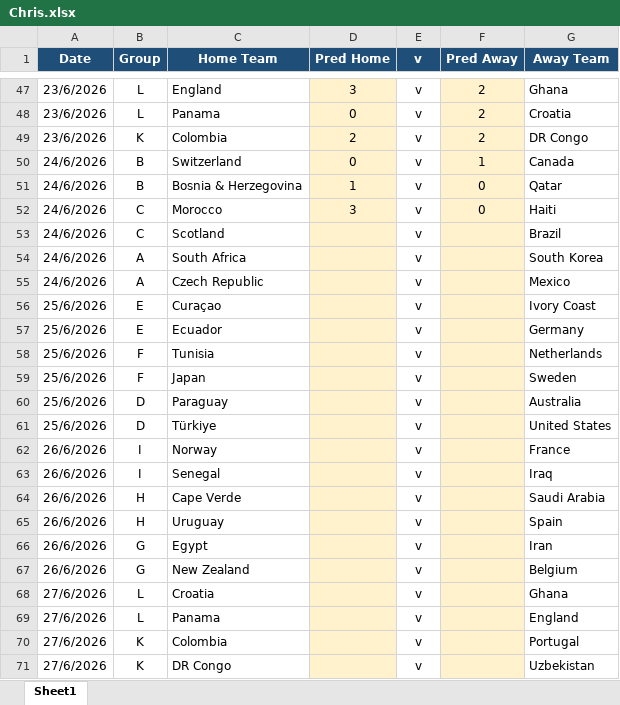
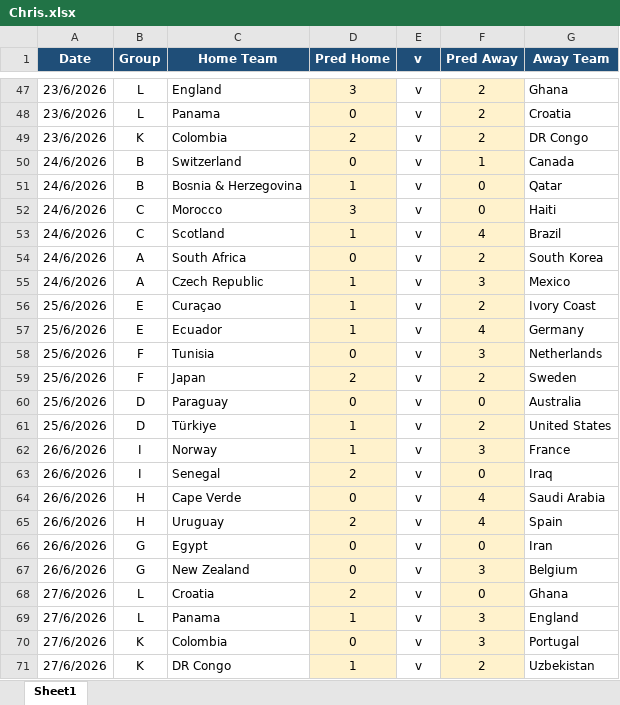
Before and after one commit to manoornadim/world-cup-leaderboard, an Excel workbook: data/predictions/Chris.xlsx, sheet Sheet1, drawn as a sheet; only a part is shown, gaps mark what is left out; values as stored, in another font and other column widths than the file's, no borders; the diff covers the shown part only; the diff names each change by its address in the sheet, - before the commit and + after, or states it on an @@ line.

Commit message:
updating predictions

```diff
--- a/data/predictions/Chris.xlsx (sheet Sheet1)
+++ b/data/predictions/Chris.xlsx (sheet Sheet1)
-D53 (Pred Home): (empty)
+D53 (Pred Home): 1
-F53 (Pred Away): (empty)
+F53 (Pred Away): 4
-D54 (Pred Home): (empty)
+D54 (Pred Home): 0
-F54 (Pred Away): (empty)
+F54 (Pred Away): 2
-D55:D57 (Pred Home): (empty)
+D55:D57 (Pred Home): 1
-F55 (Pred Away): (empty)
+F55 (Pred Away): 3
-F56 (Pred Away): (empty)
+F56 (Pred Away): 2
-F57 (Pred Away): (empty)
+F57 (Pred Away): 4
-D58 (Pred Home): (empty)
+D58 (Pred Home): 0
-F58 (Pred Away): (empty)
+F58 (Pred Away): 3
-D59 (Pred Home): (empty)
+D59 (Pred Home): 2
-F59 (Pred Away): (empty)
+F59 (Pred Away): 2
-D60 (Pred Home): (empty)
+D60 (Pred Home): 0
-F60 (Pred Away): (empty)
+F60 (Pred Away): 0
-D61:D62 (Pred Home): (empty)
+D61:D62 (Pred Home): 1
-F61 (Pred Away): (empty)
+F61 (Pred Away): 2
-F62 (Pred Away): (empty)
+F62 (Pred Away): 3
-D63 (Pred Home): (empty)
+D63 (Pred Home): 2
-F63 (Pred Away): (empty)
+F63 (Pred Away): 0
-D64 (Pred Home): (empty)
+D64 (Pred Home): 0
-F64:F65 (Pred Away): (empty)
+F64:F65 (Pred Away): 4
-D65 (Pred Home): (empty)
+D65 (Pred Home): 2
-D66:D67 (Pred Home): (empty)
+D66:D67 (Pred Home): 0
-F66 (Pred Away): (empty)
+F66 (Pred Away): 0
-F67 (Pred Away): (empty)
+F67 (Pred Away): 3
-D68 (Pred Home): (empty)
+D68 (Pred Home): 2
-F68 (Pred Away): (empty)
+F68 (Pred Away): 0
-D69 (Pred Home): (empty)
+D69 (Pred Home): 1
-F69:F70 (Pred Away): (empty)
+F69:F70 (Pred Away): 3
-D70 (Pred Home): (empty)
+D70 (Pred Home): 0
-D71 (Pred Home): (empty)
+D71 (Pred Home): 1
-F71 (Pred Away): (empty)
+F71 (Pred Away): 2
```
Also changed, not shown: 4 edited cells elsewhere in this sheet.
